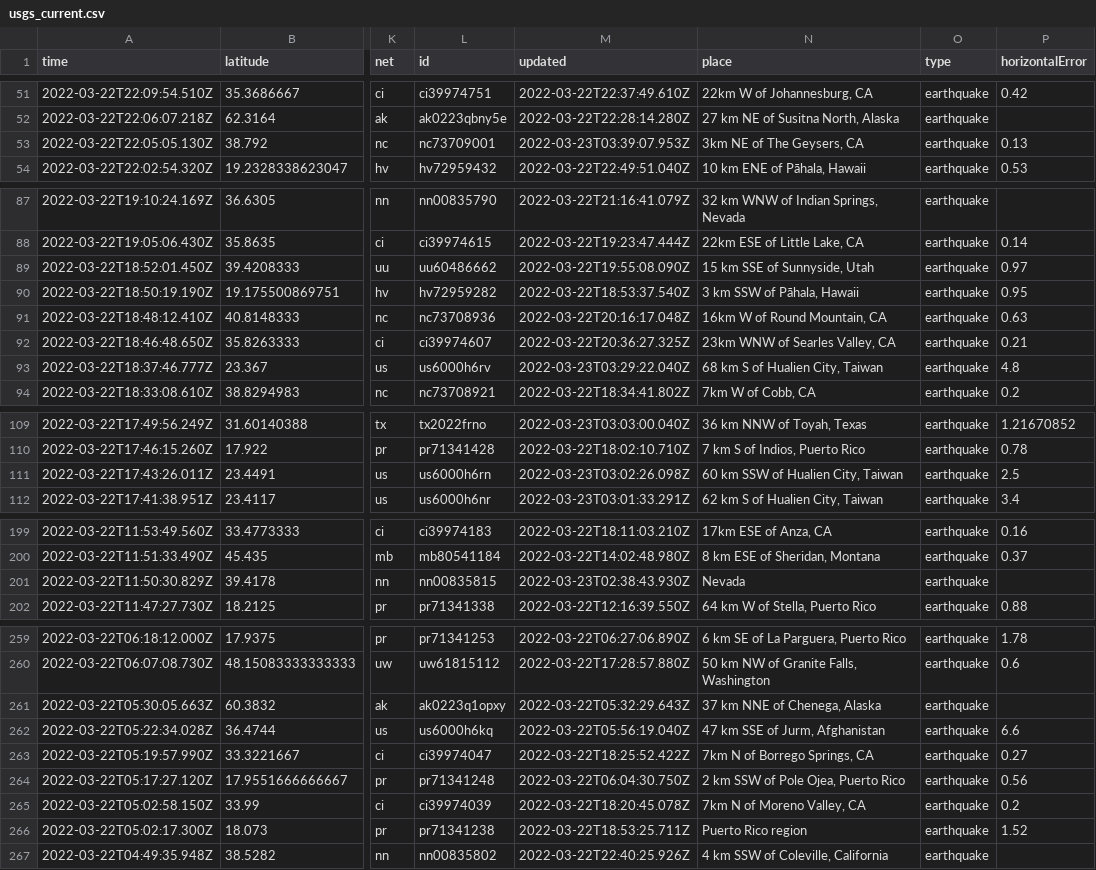
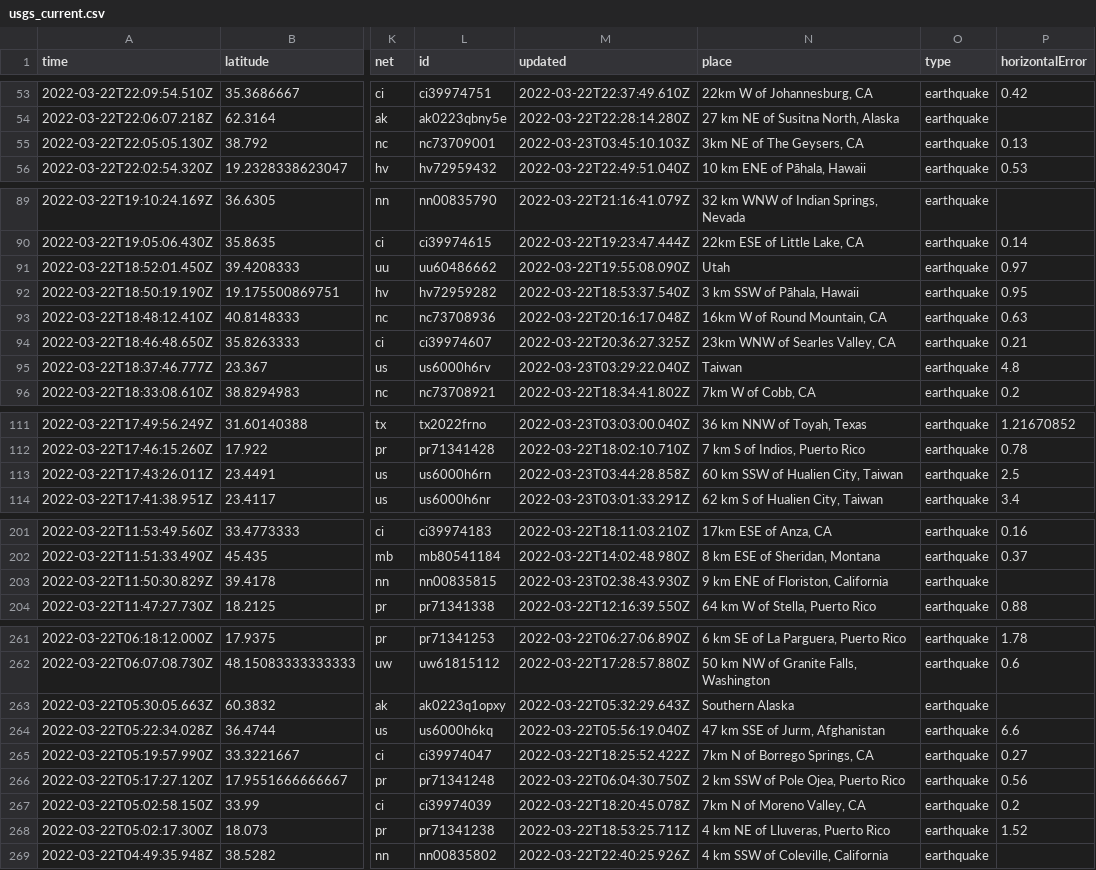
Before and after one commit to jemory/nicar22-github-actions-test, a CSV file: usgs_current.csv, drawn as a sheet; only a part is shown, gaps mark what is left out; addresses are those after the commit; the diff covers the shown part only; the diff names each change by its address in the sheet, - before the commit and + after, or states it on an @@ line.

```diff
--- a/usgs_current.csv
+++ b/usgs_current.csv
-M55 (updated): 2022-03-23T03:39:07.953Z
+M55 (updated): 2022-03-23T03:45:10.103Z
-N91 (place): 15 km SSE of Sunnyside, Utah
+N91 (place): Utah
-N95 (place): 68 km S of Hualien City, Taiwan
+N95 (place): Taiwan
-M113 (updated): 2022-03-23T03:02:26.098Z
+M113 (updated): 2022-03-23T03:44:28.858Z
-N203 (place): Nevada
+N203 (place): 9 km ENE of Floriston, California
-N263 (place): 37 km NNE of Chenega, Alaska
+N263 (place): Southern Alaska
-N268 (place): Puerto Rico region
+N268 (place): 4 km NE of Lluveras, Puerto Rico
```
Also changed, not shown: 4 added rows, 3 removed rows and 6 edited cells elsewhere in this file, usgs_main.csv.
